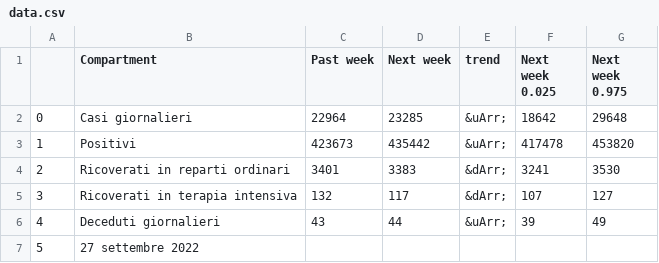
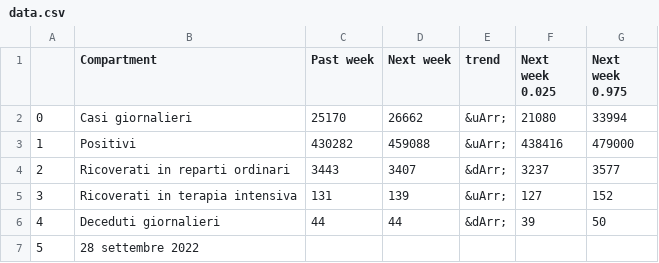
Before and after one commit to nicoparo/testaction, a CSV file: data.csv, drawn as a sheet.

```diff
--- a/data.csv
+++ b/data.csv
@@ -1,7 +1,7 @@
 ,Compartment,Past week,Next week,trend,Next week 0.025,Next week 0.975
-0,Casi giornalieri,22964,23285,&uArr;,18642,29648
-1,Positivi,423673,435442,&uArr;,417478,453820
-2,Ricoverati in reparti ordinari,3401,3383,&dArr;,3241,3530
-3,Ricoverati in terapia intensiva,132,117,&dArr;,107,127
-4,Deceduti giornalieri,43,44,&uArr;,39,49
-5,27 settembre 2022,,,,,
+0,Casi giornalieri,25170,26662,&uArr;,21080,33994
+1,Positivi,430282,459088,&uArr;,438416,479000
+2,Ricoverati in reparti ordinari,3443,3407,&dArr;,3237,3577
+3,Ricoverati in terapia intensiva,131,139,&uArr;,127,152
+4,Deceduti giornalieri,44,44,&dArr;,39,50
+5,28 settembre 2022,,,,,
```
